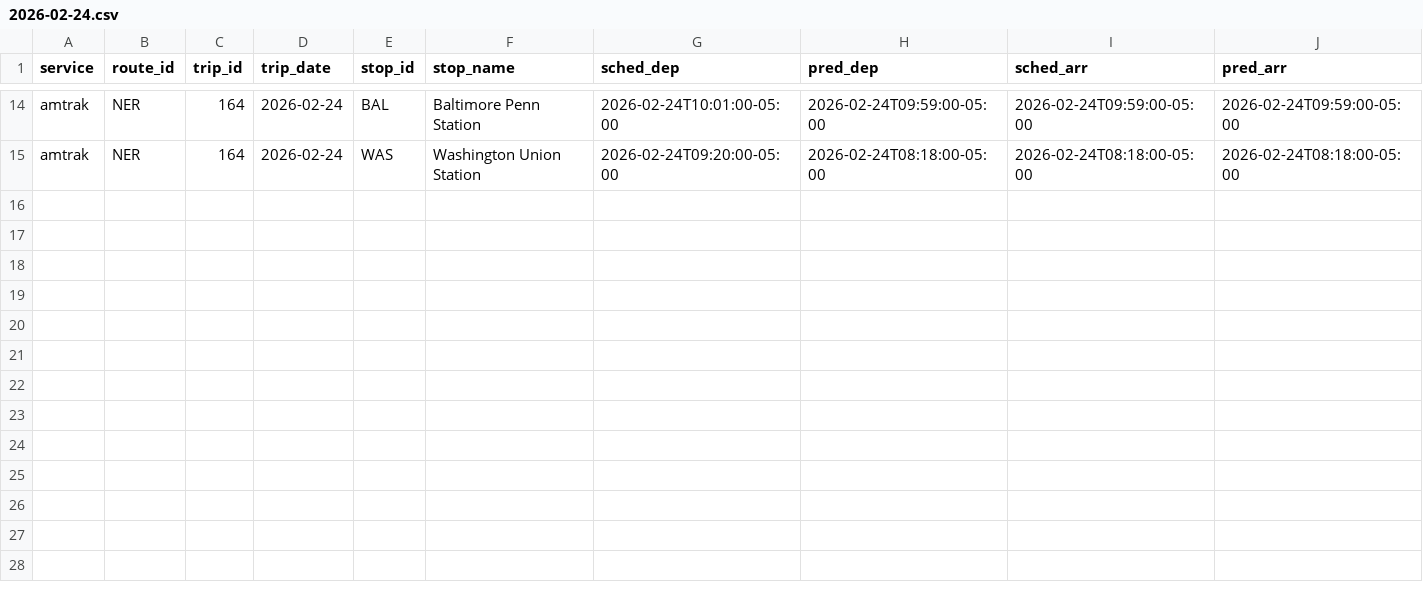
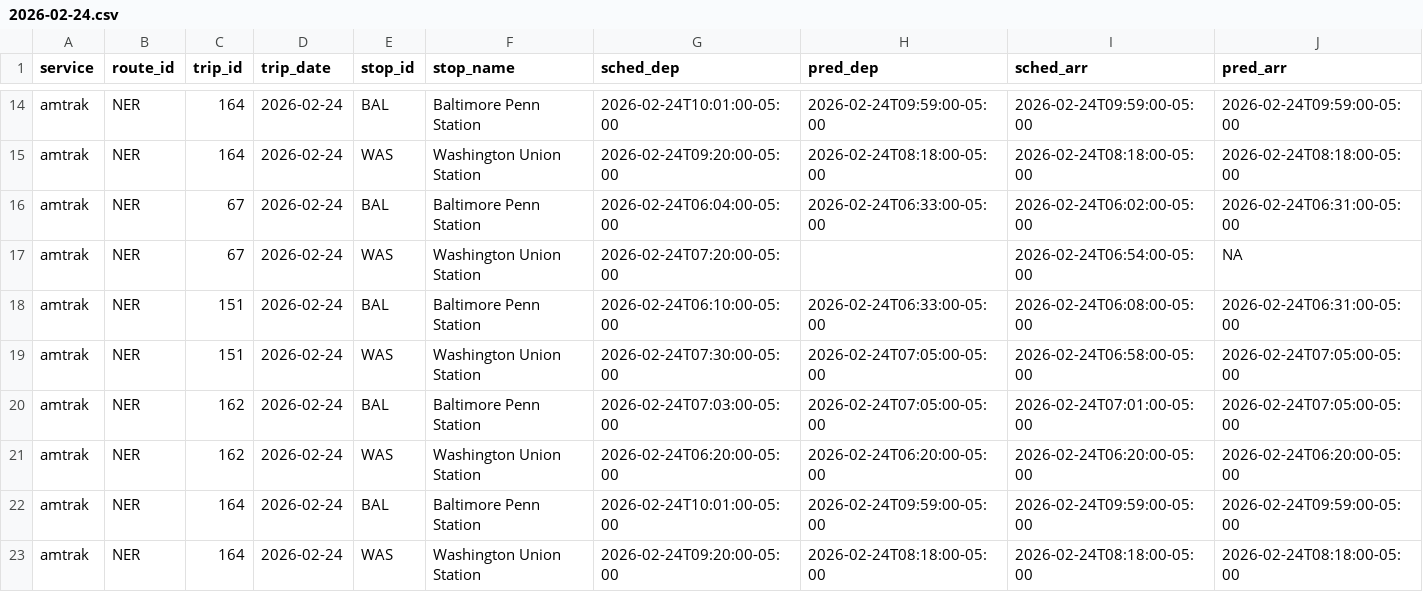
Before and after one commit to samkrumholz/transit-connector, a CSV file: data/2026-02-24.csv, drawn as a sheet; only a part is shown, gaps mark what is left out; rows hold the shown columns only; the diff names each change by its address in the sheet, - before the commit and + after, or states it on an @@ line.

```diff
--- a/data/2026-02-24.csv
+++ b/data/2026-02-24.csv
+row 16: amtrak | NER | 67 | 2026-02-24 | BAL | Baltimore Penn Station | 2026-02-24T06:04:00-05:00 | 2026-02-24T06:33:00-05:00 | 2026-02-24T06:02:00-05:00 | 2026-02-24T06:31:00-05:00
+row 17: amtrak | NER | 67 | 2026-02-24 | WAS | Washington Union Station | 2026-02-24T07:20:00-05:00 |  | 2026-02-24T06:54:00-05:00 | NA
+row 18: amtrak | NER | 151 | 2026-02-24 | BAL | Baltimore Penn Station | 2026-02-24T06:10:00-05:00 | 2026-02-24T06:33:00-05:00 | 2026-02-24T06:08:00-05:00 | 2026-02-24T06:31:00-05:00
+row 19: amtrak | NER | 151 | 2026-02-24 | WAS | Washington Union Station | 2026-02-24T07:30:00-05:00 | 2026-02-24T07:05:00-05:00 | 2026-02-24T06:58:00-05:00 | 2026-02-24T07:05:00-05:00
+row 20: amtrak | NER | 162 | 2026-02-24 | BAL | Baltimore Penn Station | 2026-02-24T07:03:00-05:00 | 2026-02-24T07:05:00-05:00 | 2026-02-24T07:01:00-05:00 | 2026-02-24T07:05:00-05:00
+row 21: amtrak | NER | 162 | 2026-02-24 | WAS | Washington Union Station | 2026-02-24T06:20:00-05:00 | 2026-02-24T06:20:00-05:00 | 2026-02-24T06:20:00-05:00 | 2026-02-24T06:20:00-05:00
+row 22: amtrak | NER | 164 | 2026-02-24 | BAL | Baltimore Penn Station | 2026-02-24T10:01:00-05:00 | 2026-02-24T09:59:00-05:00 | 2026-02-24T09:59:00-05:00 | 2026-02-24T09:59:00-05:00
+row 23: amtrak | NER | 164 | 2026-02-24 | WAS | Washington Union Station | 2026-02-24T09:20:00-05:00 | 2026-02-24T08:18:00-05:00 | 2026-02-24T08:18:00-05:00 | 2026-02-24T08:18:00-05:00
```
